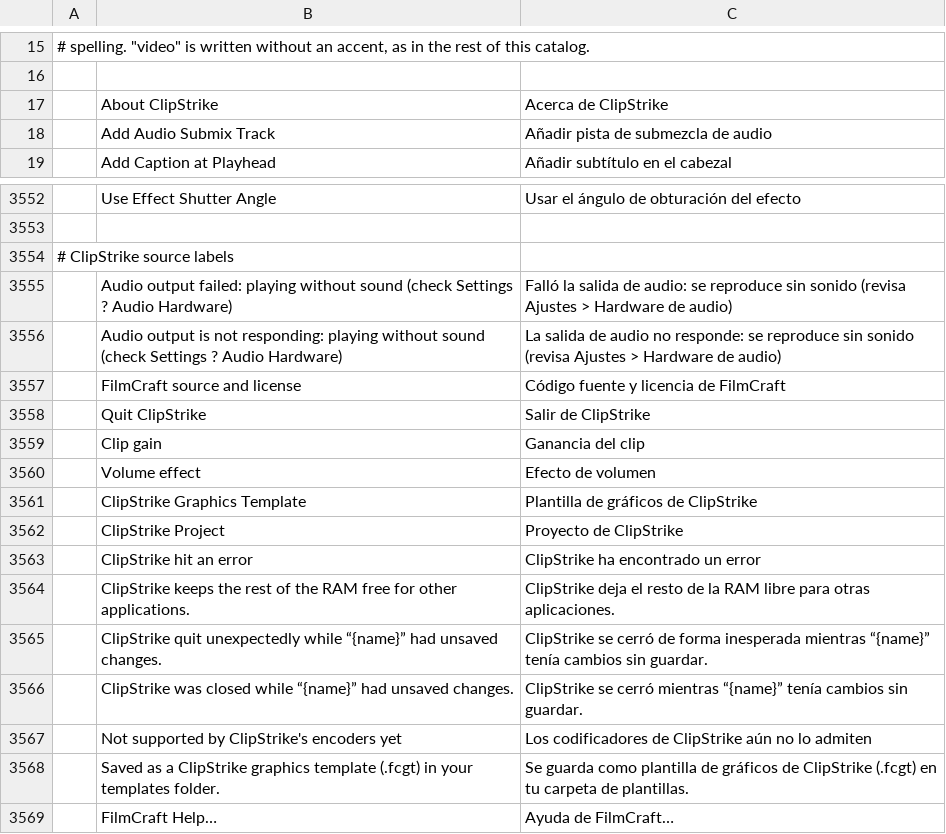
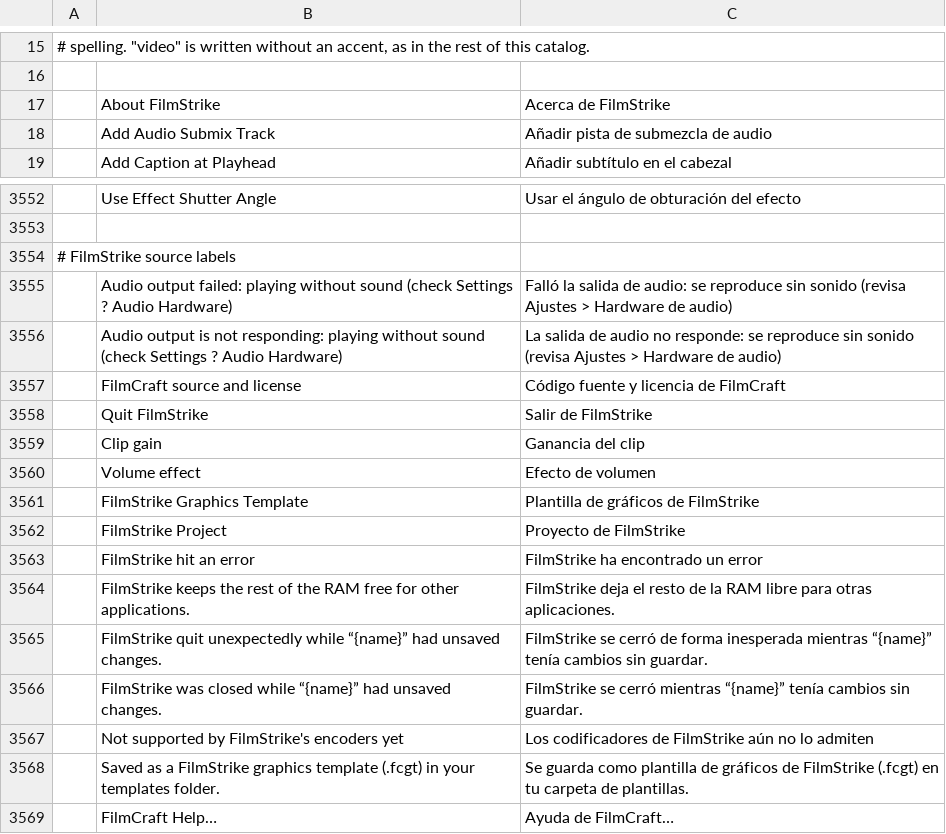
Before and after one commit to Gerbzz/ClipStrike, a TSV file: crates/ui-egui/src/i18n/es.tsv, drawn as a sheet; only a part is shown, gaps mark what is left out.

```diff
--- a/crates/ui-egui/src/i18n/es.tsv
+++ b/crates/ui-egui/src/i18n/es.tsv
@@ -16,3 +16,3 @@
 
-	About ClipStrike	Acerca de ClipStrike
+	About FilmStrike	Acerca de FilmStrike
 	Add Audio Submix Track	Añadir pista de submezcla de audio
@@ -3553,3 +3553,3 @@
 
-# ClipStrike source labels
+# FilmStrike source labels
 	Audio output failed: playing without sound (check Settings ? Audio Hardware)	Falló la salida de audio: se reproduce sin sonido (revisa Ajustes > Hardware de audio)
@@ -3557,13 +3557,13 @@
 	FilmCraft source and license	Código fuente y licencia de FilmCraft
-	Quit ClipStrike	Salir de ClipStrike
+	Quit FilmStrike	Salir de FilmStrike
 	Clip gain	Ganancia del clip
 	Volume effect	Efecto de volumen
-	ClipStrike Graphics Template	Plantilla de gráficos de ClipStrike
-	ClipStrike Project	Proyecto de ClipStrike
-	ClipStrike hit an error	ClipStrike ha encontrado un error
-	ClipStrike keeps the rest of the RAM free for other applications.	ClipStrike deja el resto de la RAM libre para otras aplicaciones.
-	ClipStrike quit unexpectedly while “{name}” had unsaved changes.	ClipStrike se cerró de forma inesperada mientras “{name}” tenía cambios sin guardar.
-	ClipStrike was closed while “{name}” had unsaved changes.	ClipStrike se cerró mientras “{name}” tenía cambios sin guardar.
-	Not supported by ClipStrike's encoders yet	Los codificadores de ClipStrike aún no lo admiten
-	Saved as a ClipStrike graphics template (.fcgt) in your templates folder.	Se guarda como plantilla de gráficos de ClipStrike (.fcgt) en tu carpeta de plantillas.
+	FilmStrike Graphics Template	Plantilla de gráficos de FilmStrike
+	FilmStrike Project	Proyecto de FilmStrike
+	FilmStrike hit an error	FilmStrike ha encontrado un error
+	FilmStrike keeps the rest of the RAM free for other applications.	FilmStrike deja el resto de la RAM libre para otras aplicaciones.
+	FilmStrike quit unexpectedly while “{name}” had unsaved changes.	FilmStrike se cerró de forma inesperada mientras “{name}” tenía cambios sin guardar.
+	FilmStrike was closed while “{name}” had unsaved changes.	FilmStrike se cerró mientras “{name}” tenía cambios sin guardar.
+	Not supported by FilmStrike's encoders yet	Los codificadores de FilmStrike aún no lo admiten
+	Saved as a FilmStrike graphics template (.fcgt) in your templates folder.	Se guarda como plantilla de gráficos de FilmStrike (.fcgt) en tu carpeta de plantillas.
 	FilmCraft Help…	Ayuda de FilmCraft…
```
Also changed, not shown: crates/ui-egui/src/i18n/de.tsv, crates/ui-egui/src/i18n/fr.tsv, 26 other files.
